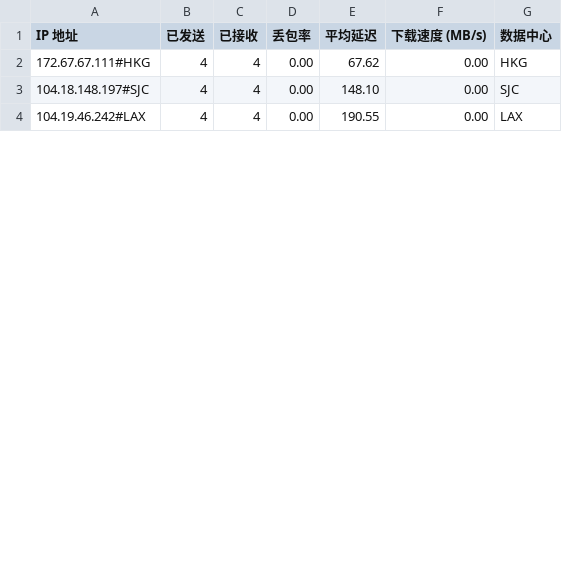
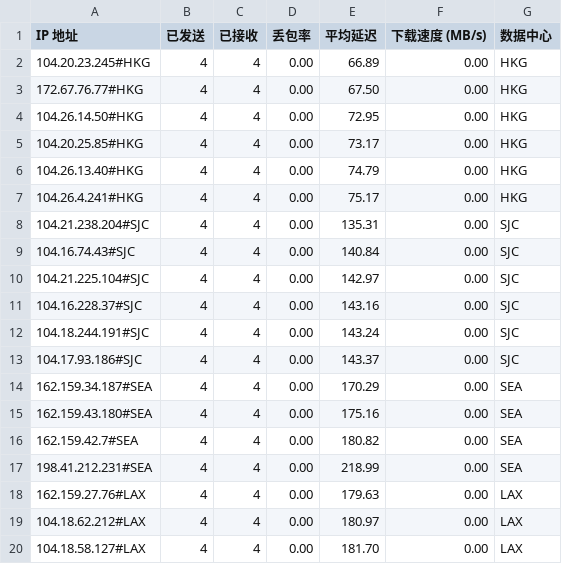
Before and after one commit to lls94/cf-address, a CSV file: dist/result.csv, drawn as a sheet; only a part is shown; the diff covers the shown part only.

```diff
--- a/dist/result.csv
+++ b/dist/result.csv
@@ -1,4 +1,20 @@
 IP 地址,已发送,已接收,丢包率,平均延迟,下载速度 (MB/s),数据中心
-172.67.67.111#HKG,4,4,0.00,67.62,0.00,HKG
-104.18.148.197#SJC,4,4,0.00,148.10,0.00,SJC
-104.19.46.242#LAX,4,4,0.00,190.55,0.00,LAX
+104.20.23.245#HKG,4,4,0.00,66.89,0.00,HKG
+172.67.76.77#HKG,4,4,0.00,67.50,0.00,HKG
+104.26.14.50#HKG,4,4,0.00,72.95,0.00,HKG
+104.20.25.85#HKG,4,4,0.00,73.17,0.00,HKG
+104.26.13.40#HKG,4,4,0.00,74.79,0.00,HKG
+104.26.4.241#HKG,4,4,0.00,75.17,0.00,HKG
+104.21.238.204#SJC,4,4,0.00,135.31,0.00,SJC
+104.16.74.43#SJC,4,4,0.00,140.84,0.00,SJC
+104.21.225.104#SJC,4,4,0.00,142.97,0.00,SJC
+104.16.228.37#SJC,4,4,0.00,143.16,0.00,SJC
+104.18.244.191#SJC,4,4,0.00,143.24,0.00,SJC
+104.17.93.186#SJC,4,4,0.00,143.37,0.00,SJC
+162.159.34.187#SEA,4,4,0.00,170.29,0.00,SEA
+162.159.43.180#SEA,4,4,0.00,175.16,0.00,SEA
+162.159.42.7#SEA,4,4,0.00,180.82,0.00,SEA
+198.41.212.231#SEA,4,4,0.00,218.99,0.00,SEA
+162.159.27.76#LAX,4,4,0.00,179.63,0.00,LAX
+104.18.62.212#LAX,4,4,0.00,180.97,0.00,LAX
+104.18.58.127#LAX,4,4,0.00,181.70,0.00,LAX
```
Also changed, not shown: 10 added rows and 3 edited cells elsewhere in this file, 2 other files.
